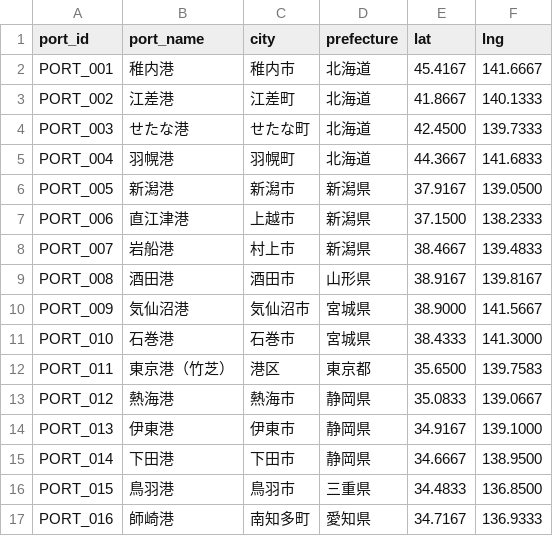
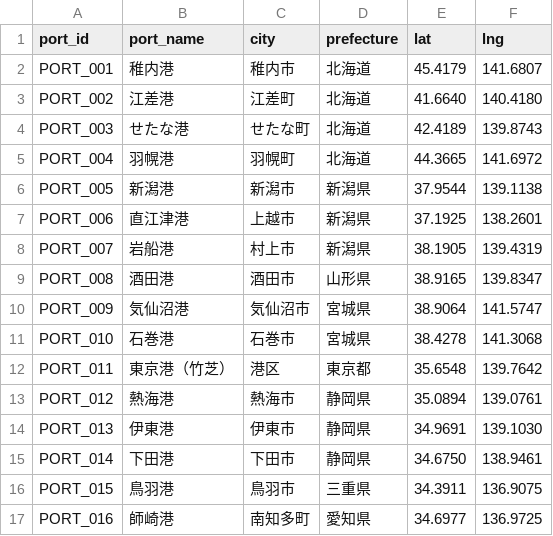
Before and after one commit to wherethereisawillthereisaway2026/car-ferry-map, a CSV file: data/ports.csv, drawn as a sheet; only a part is shown; the diff covers the shown part only.

```diff
--- a/data/ports.csv
+++ b/data/ports.csv
@@ -1,17 +1,17 @@
 port_id,port_name,city,prefecture,lat,lng
-PORT_001,稚内港,稚内市,北海道,45.4167,141.6667
-PORT_002,江差港,江差町,北海道,41.8667,140.1333
-PORT_003,せたな港,せたな町,北海道,42.4500,139.7333
-PORT_004,羽幌港,羽幌町,北海道,44.3667,141.6833
-PORT_005,新潟港,新潟市,新潟県,37.9167,139.0500
-PORT_006,直江津港,上越市,新潟県,37.1500,138.2333
-PORT_007,岩船港,村上市,新潟県,38.4667,139.4833
-PORT_008,酒田港,酒田市,山形県,38.9167,139.8167
-PORT_009,気仙沼港,気仙沼市,宮城県,38.9000,141.5667
-PORT_010,石巻港,石巻市,宮城県,38.4333,141.3000
-PORT_011,東京港（竹芝）,港区,東京都,35.6500,139.7583
-PORT_012,熱海港,熱海市,静岡県,35.0833,139.0667
-PORT_013,伊東港,伊東市,静岡県,34.9167,139.1000
-PORT_014,下田港,下田市,静岡県,34.6667,138.9500
-PORT_015,鳥羽港,鳥羽市,三重県,34.4833,136.8500
-PORT_016,師崎港,南知多町,愛知県,34.7167,136.9333
+PORT_001,稚内港,稚内市,北海道,45.4179,141.6807
+PORT_002,江差港,江差町,北海道,41.6640,140.4180
+PORT_003,せたな港,せたな町,北海道,42.4189,139.8743
+PORT_004,羽幌港,羽幌町,北海道,44.3665,141.6972
+PORT_005,新潟港,新潟市,新潟県,37.9544,139.1138
+PORT_006,直江津港,上越市,新潟県,37.1925,138.2601
+PORT_007,岩船港,村上市,新潟県,38.1905,139.4319
+PORT_008,酒田港,酒田市,山形県,38.9165,139.8347
+PORT_009,気仙沼港,気仙沼市,宮城県,38.9064,141.5747
+PORT_010,石巻港,石巻市,宮城県,38.4278,141.3068
+PORT_011,東京港（竹芝）,港区,東京都,35.6548,139.7642
+PORT_012,熱海港,熱海市,静岡県,35.0894,139.0761
+PORT_013,伊東港,伊東市,静岡県,34.9691,139.1030
+PORT_014,下田港,下田市,静岡県,34.6750,138.9461
+PORT_015,鳥羽港,鳥羽市,三重県,34.3911,136.9075
+PORT_016,師崎港,南知多町,愛知県,34.6977,136.9725
```
Also changed, not shown: 114 edited cells elsewhere in this file, 4 other files.
